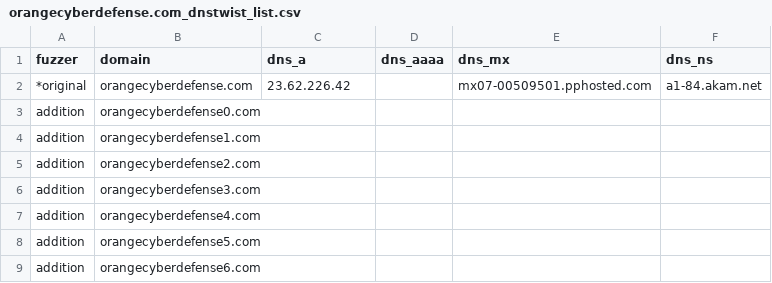
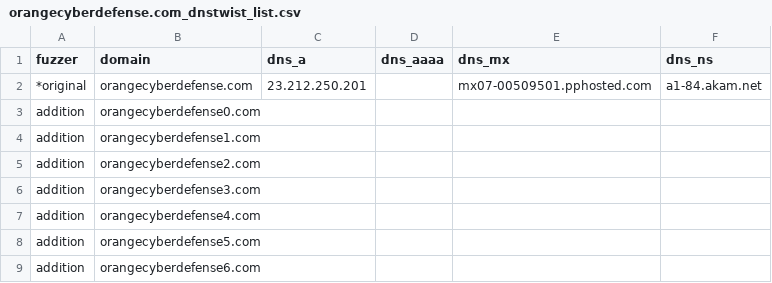
Before and after one commit to onlyforbakup/awesome-lists, a CSV file: Lists/DNSTWIST/orangecyberdefense.com_dnstwist_list.csv, drawn as a sheet; only a part is shown.

```diff
--- a/Lists/DNSTWIST/orangecyberdefense.com_dnstwist_list.csv
+++ b/Lists/DNSTWIST/orangecyberdefense.com_dnstwist_list.csv
@@ -1,3 +1,3 @@
 fuzzer,domain,dns_a,dns_aaaa,dns_mx,dns_ns
-*original,orangecyberdefense.com,23.62.226.42,,mx07-00509501.pphosted.com,a1-84.akam.net
+*original,orangecyberdefense.com,23.212.250.201,,mx07-00509501.pphosted.com,a1-84.akam.net
 addition,orangecyberdefense0.com,,,,
```
Also changed, not shown: Lists/DNSTWIST/developer.microsoft.com_dnstwist_list.csv, Lists/DNSTWIST/login.microsoftonline.com_dnstwist_list.csv, 8 other files.
